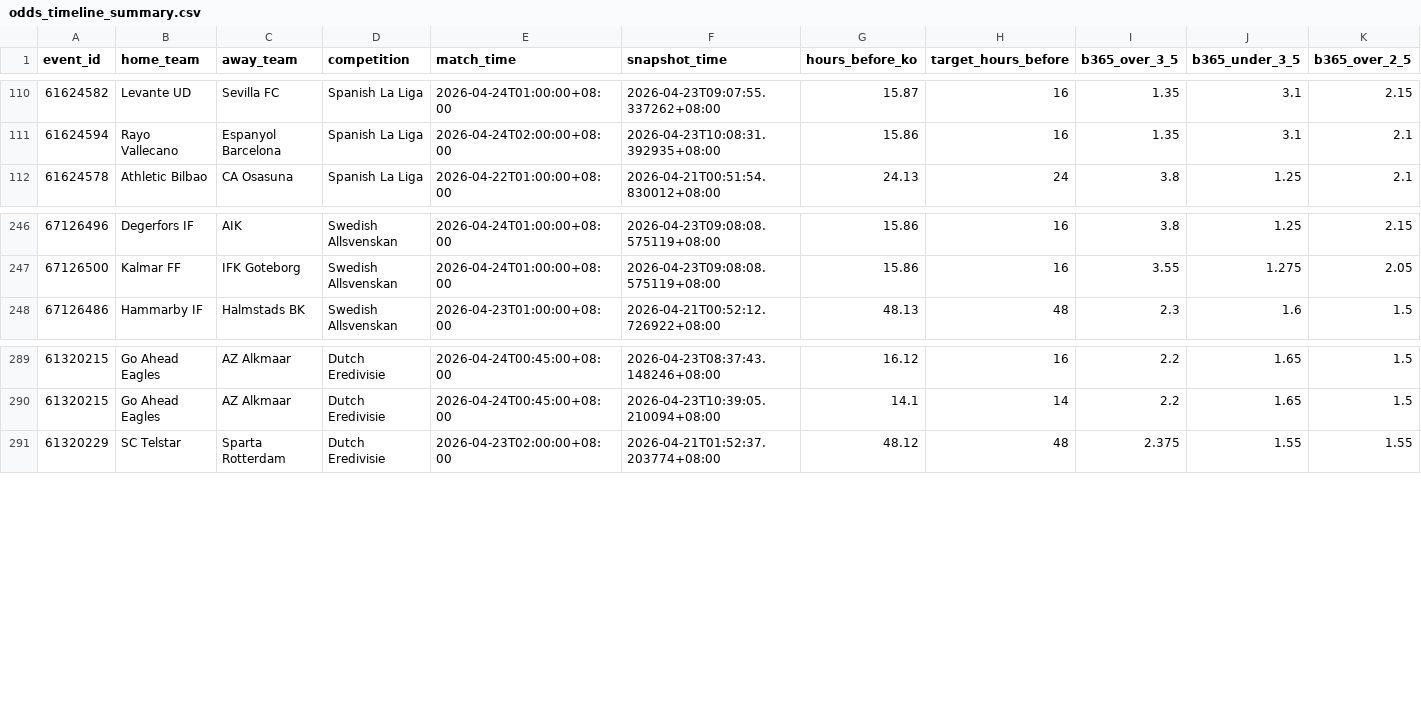
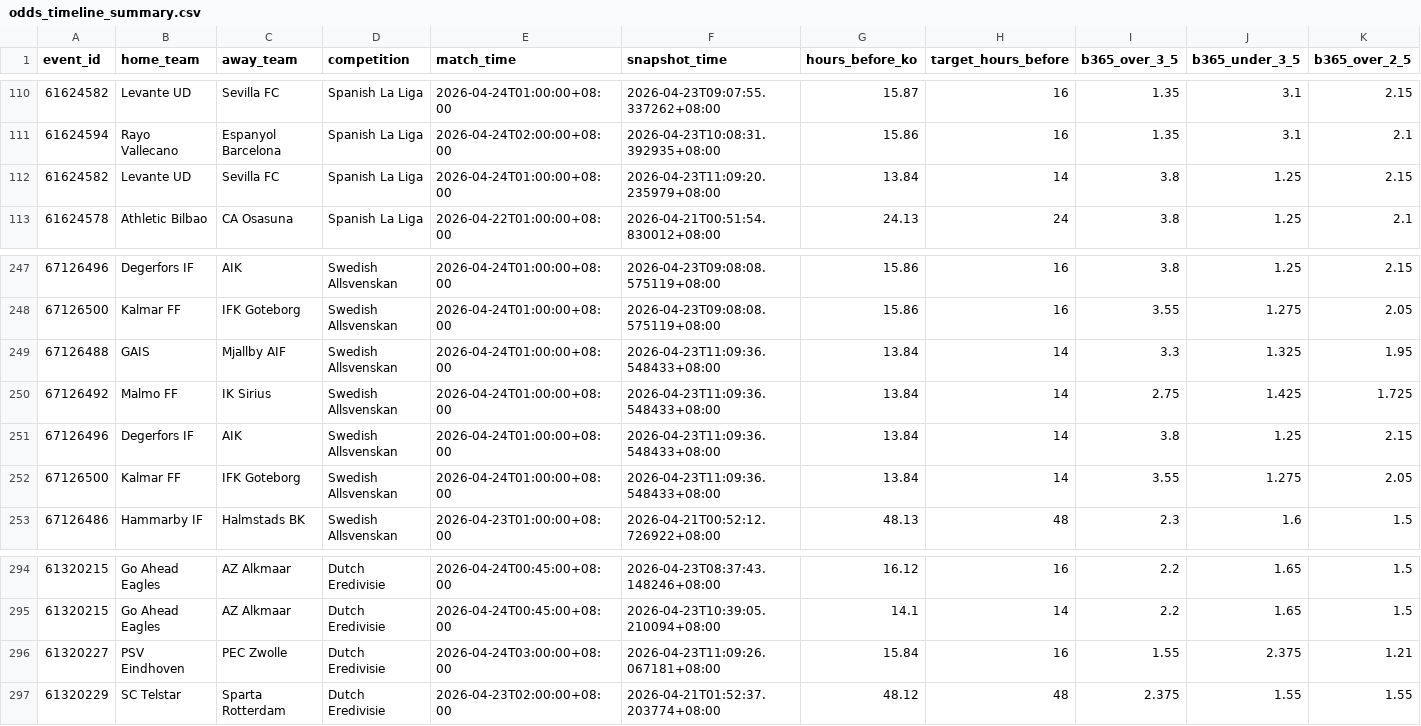
Before and after one commit to jzura/BookieGrabber, a CSV file: dashboard_data/odds_timeline_summary.csv, drawn as a sheet; only a part is shown, gaps mark what is left out; rows hold the shown columns only; the diff names each change by its address in the sheet, - before the commit and + after, or states it on an @@ line.

Commit message:
Dashboard data update 2026-04-23 11:14

```diff
--- a/dashboard_data/odds_timeline_summary.csv
+++ b/dashboard_data/odds_timeline_summary.csv
+row 112: 61624582 | Levante UD | Sevilla FC | Spanish La Liga | 2026-04-24T01:00:00+08:00 | 2026-04-23T11:09:20.235979+08:00 | 13.84 | 14 | 3.8 | 1.25 | 2.15
+row 249: 67126488 | GAIS | Mjallby AIF | Swedish Allsvenskan | 2026-04-24T01:00:00+08:00 | 2026-04-23T11:09:36.548433+08:00 | 13.84 | 14 | 3.3 | 1.325 | 1.95
+row 250: 67126492 | Malmo FF | IK Sirius | Swedish Allsvenskan | 2026-04-24T01:00:00+08:00 | 2026-04-23T11:09:36.548433+08:00 | 13.84 | 14 | 2.75 | 1.425 | 1.725
+row 251: 67126496 | Degerfors IF | AIK | Swedish Allsvenskan | 2026-04-24T01:00:00+08:00 | 2026-04-23T11:09:36.548433+08:00 | 13.84 | 14 | 3.8 | 1.25 | 2.15
+row 252: 67126500 | Kalmar FF | IFK Goteborg | Swedish Allsvenskan | 2026-04-24T01:00:00+08:00 | 2026-04-23T11:09:36.548433+08:00 | 13.84 | 14 | 3.55 | 1.275 | 2.05
+row 296: 61320227 | PSV Eindhoven | PEC Zwolle | Dutch Eredivisie | 2026-04-24T03:00:00+08:00 | 2026-04-23T11:09:26.067181+08:00 | 15.84 | 16 | 1.55 | 2.375 | 1.21
```
Also changed, not shown: 3 other files.
